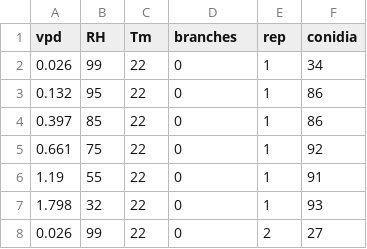
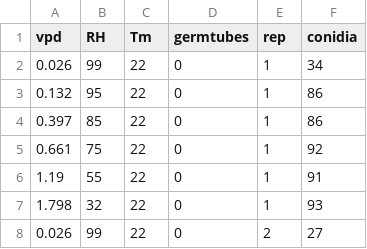
Before and after one commit to PaulMelloy/PM_cucurbit_infection, a CSV file: cache/branching_VPD2.csv, drawn as a sheet; only a part is shown.

Commit message:
change branches to germtubes and re render

```diff
--- a/cache/branching_VPD2.csv
+++ b/cache/branching_VPD2.csv
@@ -1,2 +1,2 @@
-vpd,RH,Tm,branches,rep,conidia
+vpd,RH,Tm,germtubes,rep,conidia
 0.026,99,22,0,1,34
```
Also changed, not shown: cache/branching_VPD3.csv, cache/branching_temperature.csv, 6 other files.
